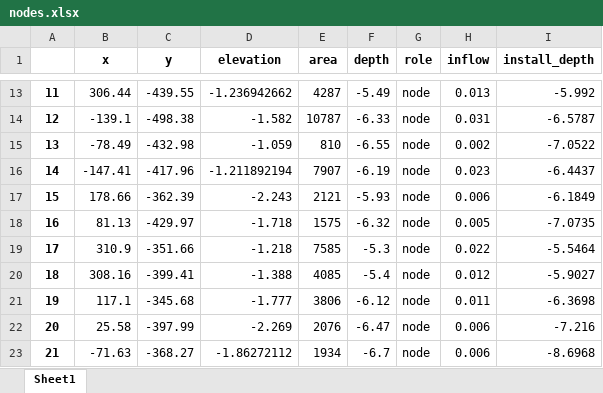
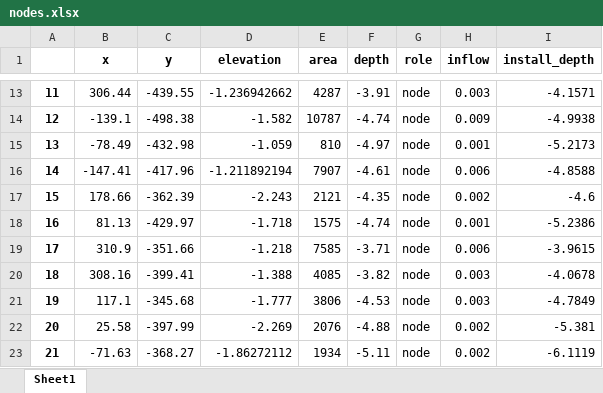
Before and after one commit to Max-Lange/APDUDS, an Excel workbook: nodes.xlsx, sheet Sheet1, drawn as a sheet; only a part is shown, gaps mark what is left out; values as stored, in another font and other column widths than the file's, no borders; the diff covers the shown part only; the diff names each change by its address in the sheet, - before the commit and + after, or states it on an @@ line.

```diff
--- a/nodes.xlsx (sheet Sheet1)
+++ b/nodes.xlsx (sheet Sheet1)
-F13 (depth): -5.49
+F13 (depth): -3.91
-H13 (inflow): 0.013
+H13 (inflow): 0.003
-I13 (install_depth): -5.992
+I13 (install_depth): -4.1571
-F14 (depth): -6.33
+F14 (depth): -4.74
-H14 (inflow): 0.031
+H14 (inflow): 0.009
-I14 (install_depth): -6.5787
+I14 (install_depth): -4.9938
-F15 (depth): -6.55
+F15 (depth): -4.97
-H15 (inflow): 0.002
+H15 (inflow): 0.001
-I15 (install_depth): -7.0522
+I15 (install_depth): -5.2173
-F16 (depth): -6.19
+F16 (depth): -4.61
-H16 (inflow): 0.023
+H16 (inflow): 0.006
-I16 (install_depth): -6.4437
+I16 (install_depth): -4.8588
-F17 (depth): -5.93
+F17 (depth): -4.35
-H17 (inflow): 0.006
+H17 (inflow): 0.002
-I17 (install_depth): -6.1849
+I17 (install_depth): -4.6
-F18 (depth): -6.32
+F18 (depth): -4.74
-H18 (inflow): 0.005
+H18 (inflow): 0.001
-I18 (install_depth): -7.0735
+I18 (install_depth): -5.2386
-F19 (depth): -5.3
+F19 (depth): -3.71
-H19 (inflow): 0.022
+H19 (inflow): 0.006
-I19 (install_depth): -5.5464
+I19 (install_depth): -3.9615
-F20 (depth): -5.4
+F20 (depth): -3.82
-H20 (inflow): 0.012
+H20 (inflow): 0.003
-I20 (install_depth): -5.9027
+I20 (install_depth): -4.0678
-F21 (depth): -6.12
+F21 (depth): -4.53
-H21 (inflow): 0.011
+H21 (inflow): 0.003
-I21 (install_depth): -6.3698
+I21 (install_depth): -4.7849
-F22 (depth): -6.47
+F22 (depth): -4.88
-H22:H23 (inflow): 0.006
+H22:H23 (inflow): 0.002
-I22 (install_depth): -7.216
+I22 (install_depth): -5.381
-F23 (depth): -6.7
+F23 (depth): -5.11
-I23 (install_depth): -8.6968
+I23 (install_depth): -6.1119
```
Also changed, not shown: 929 edited cells elsewhere in this sheet, edges.xlsx, 3 other files.
